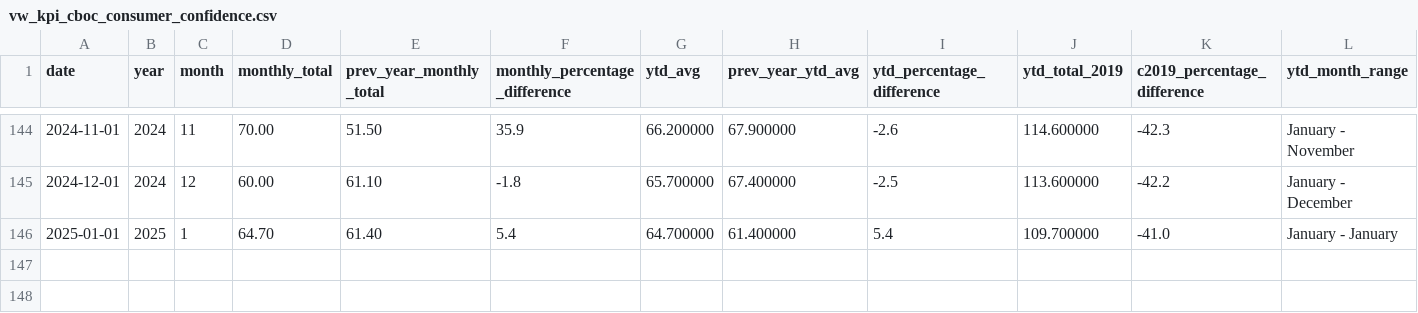
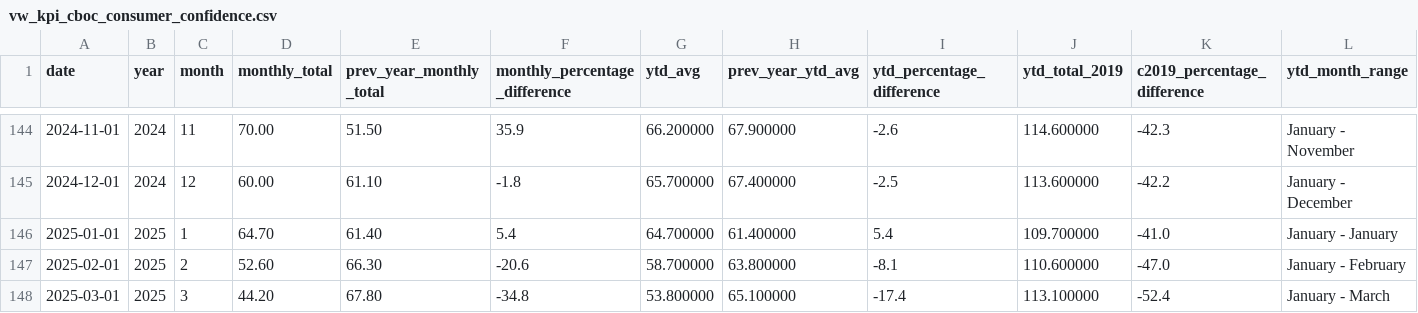
Before and after one commit to ytgov/tourism-indicators, a CSV file: data/vw_kpi_cboc_consumer_confidence.csv, drawn as a sheet; only a part is shown, gaps mark what is left out.

```diff
--- a/data/vw_kpi_cboc_consumer_confidence.csv
+++ b/data/vw_kpi_cboc_consumer_confidence.csv
@@ -146 +146,3 @@ date,year,month,monthly_total,prev_year_monthly_total,monthly_percentage_differe
 2025-01-01,2025,1,64.70,61.40,5.4,64.700000,61.400000,5.4,109.700000,-41.0,January - January
+2025-02-01,2025,2,52.60,66.30,-20.6,58.700000,63.800000,-8.1,110.600000,-47.0,January - February
+2025-03-01,2025,3,44.20,67.80,-34.8,53.800000,65.100000,-17.4,113.100000,-52.4,January - March
```
Also changed, not shown: data/vw_etl_data_status.csv, data/vw_kpi_economic_accommodation_and_food_employment.csv, 30 other files.
